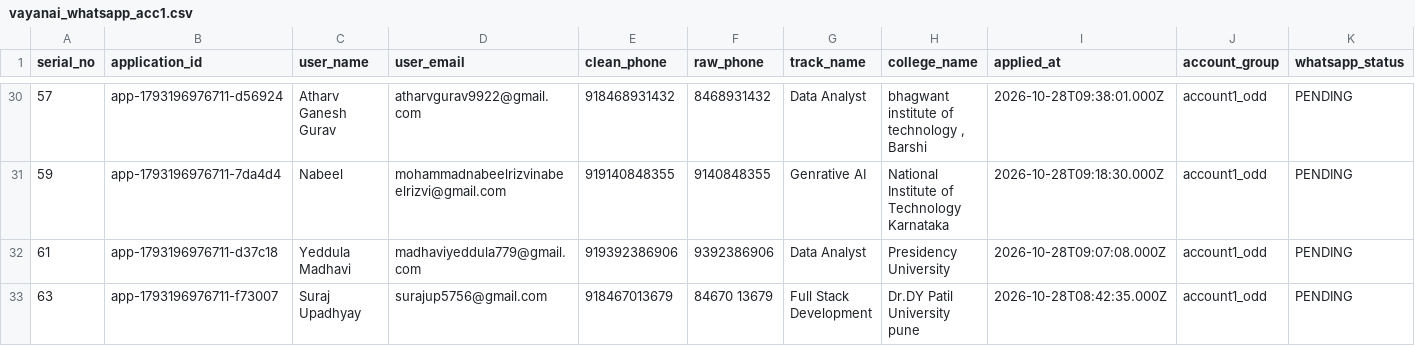
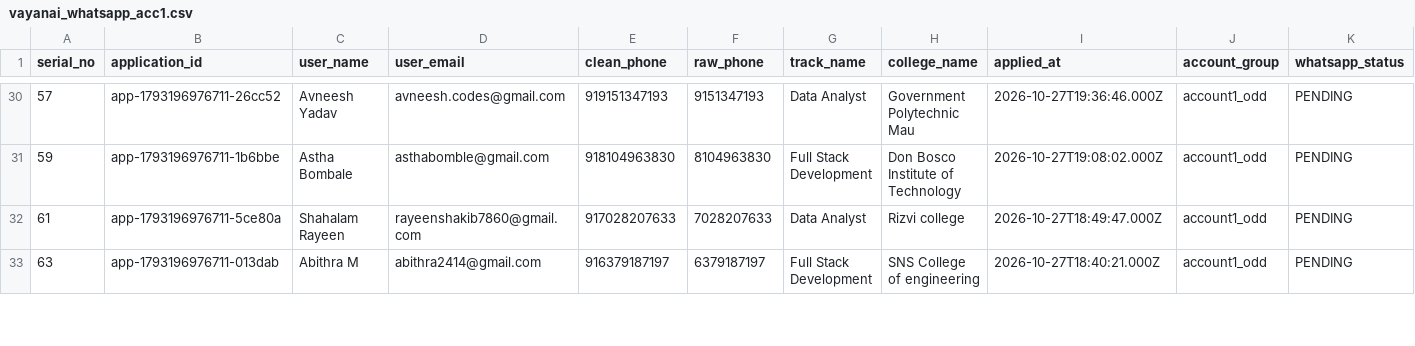
Before and after one commit to ainabhinavsharma/vayanai, a CSV file: scripts/vayanai_whatsapp_acc1.csv, drawn as a sheet; only a part is shown, gaps mark what is left out; the diff covers the shown part only; the diff names each change by its address in the sheet, - before the commit and + after, or states it on an @@ line.

```diff
--- a/scripts/vayanai_whatsapp_acc1.csv
+++ b/scripts/vayanai_whatsapp_acc1.csv
-B30 (application_id): app-1793196976711-d56924
+B30 (application_id): app-1793196976711-26cc52
-C30 (user_name): Atharv Ganesh Gurav
+C30 (user_name): Avneesh Yadav
-D30 (user_email): atharvgurav9922@gmail.com
+D30 (user_email): avneesh.codes@gmail.com
-E30 (clean_phone): 918468931432
+E30 (clean_phone): 919151347193
-F30 (raw_phone): 8468931432
+F30 (raw_phone): 9151347193
-H30 (college_name): bhagwant institute of technology , Barshi
+H30 (college_name): Government Polytechnic Mau
-I30 (applied_at): 2026-10-28T09:38:01.000Z
+I30 (applied_at): 2026-10-27T19:36:46.000Z
-B31 (application_id): app-1793196976711-7da4d4
+B31 (application_id): app-1793196976711-1b6bbe
-C31 (user_name): Nabeel
+C31 (user_name): Astha Bombale
-D31 (user_email): mohammadnabeelrizvinabeelrizvi@gmail.com
+D31 (user_email): asthabomble@gmail.com
-E31 (clean_phone): 919140848355
+E31 (clean_phone): 918104963830
-F31 (raw_phone): 9140848355
+F31 (raw_phone): 8104963830
-G31 (track_name): Genrative AI
+G31 (track_name): Full Stack Development
-H31 (college_name): National Institute of Technology Karnataka
+H31 (college_name): Don Bosco Institute of Technology
-I31 (applied_at): 2026-10-28T09:18:30.000Z
+I31 (applied_at): 2026-10-27T19:08:02.000Z
-B32 (application_id): app-1793196976711-d37c18
+B32 (application_id): app-1793196976711-5ce80a
-C32 (user_name): Yeddula Madhavi
+C32 (user_name): Shahalam Rayeen
-D32 (user_email): madhaviyeddula779@gmail.com
+D32 (user_email): rayeenshakib7860@gmail.com
-E32 (clean_phone): 919392386906
+E32 (clean_phone): 917028207633
-F32 (raw_phone): 9392386906
+F32 (raw_phone): 7028207633
-H32 (college_name): Presidency University
+H32 (college_name): Rizvi college
-I32 (applied_at): 2026-10-28T09:07:08.000Z
+I32 (applied_at): 2026-10-27T18:49:47.000Z
-B33 (application_id): app-1793196976711-f73007
+B33 (application_id): app-1793196976711-013dab
-C33 (user_name): Suraj Upadhyay
+C33 (user_name): Abithra M
-D33 (user_email): surajup5756@gmail.com
+D33 (user_email): abithra2414@gmail.com
-E33 (clean_phone): 918467013679
+E33 (clean_phone): 916379187197
-F33 (raw_phone): 84670 13679
+F33 (raw_phone): 6379187197
-H33 (college_name): Dr.DY Patil University pune
+H33 (college_name): SNS College of engineering
-I33 (applied_at): 2026-10-28T08:42:35.000Z
+I33 (applied_at): 2026-10-27T18:40:21.000Z
```
Also changed, not shown: 165 edited cells elsewhere in this file, scripts/vayanai_whatsapp_acc2.csv, scripts/vayanai_whatsapp_master.csv, 3 other files.
